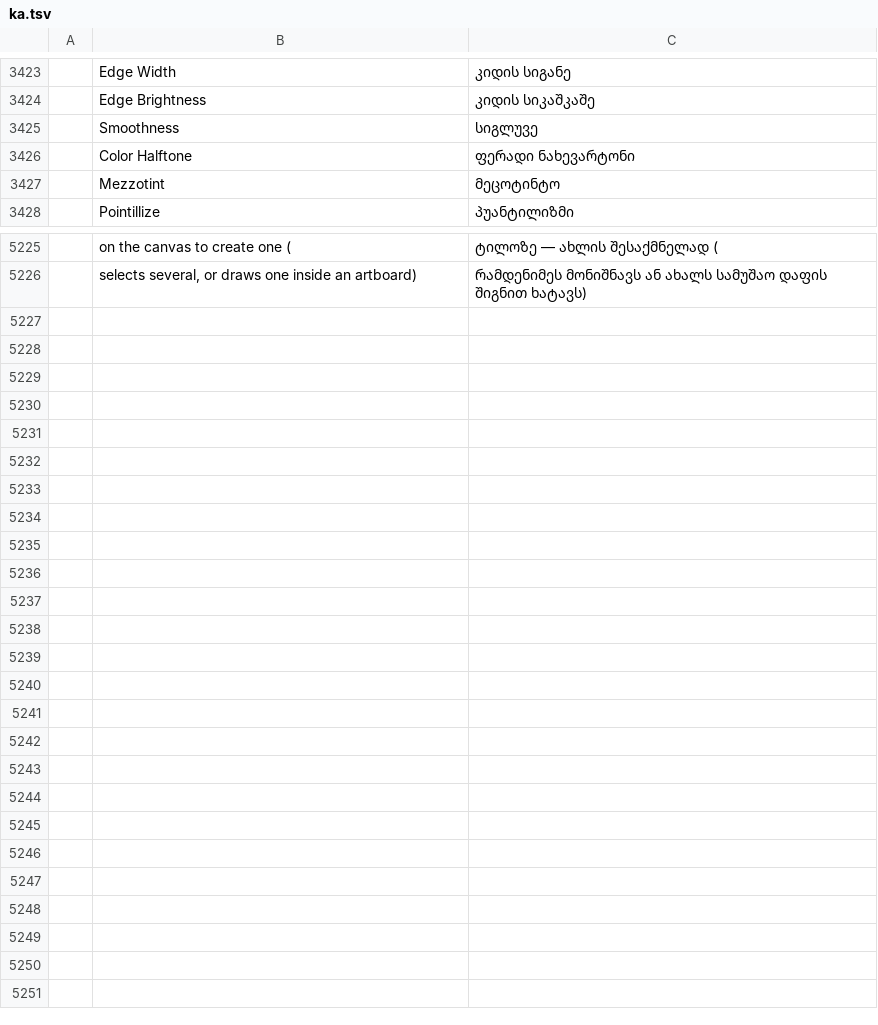
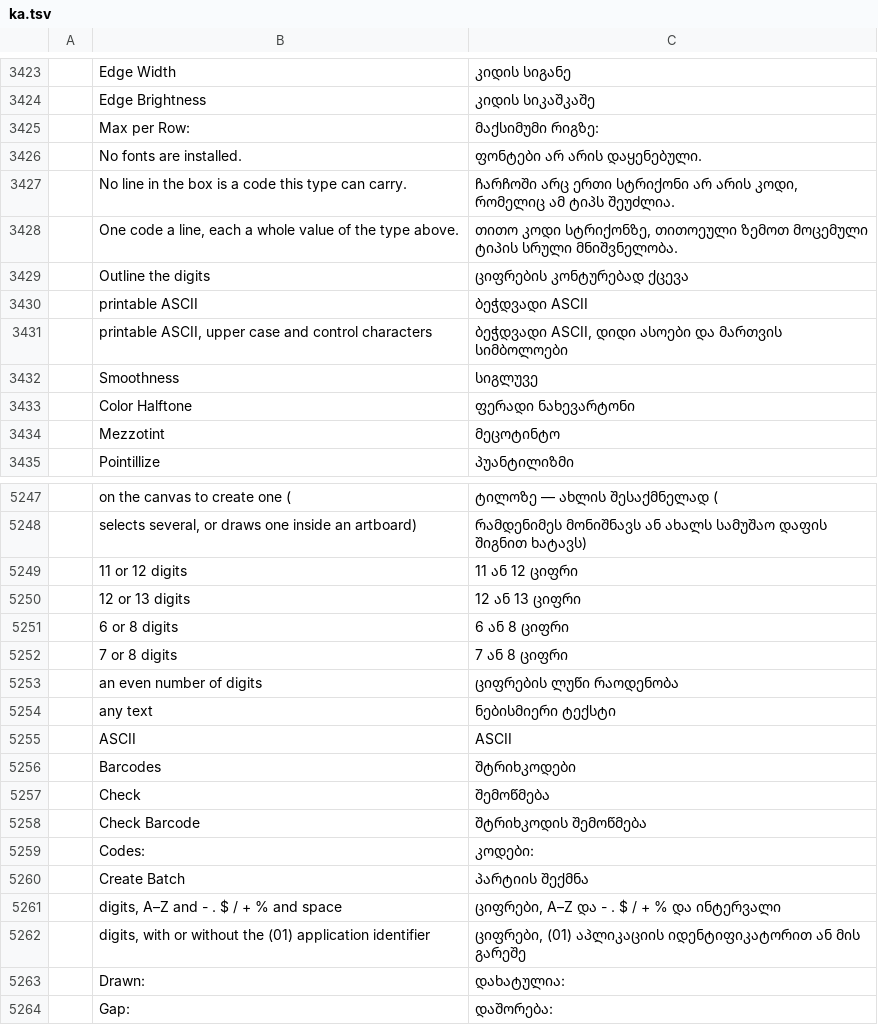
Before and after one commit to Daiduong/vectorcraft, a TSV file: crates/ui-egui/src/i18n/ka.tsv, drawn as a sheet; only a part is shown, gaps mark what is left out; the diff covers the shown part only; the diff names each change by its address in the sheet, - before the commit and + after, or states it on an @@ line.

```diff
--- a/crates/ui-egui/src/i18n/ka.tsv
+++ b/crates/ui-egui/src/i18n/ka.tsv
+row 3425:  | Max per Row: | მაქსიმუმი რიგზე:
+row 3426:  | No fonts are installed. | ფონტები არ არის დაყენებული.
+row 3427:  | No line in the box is a code this type can carry. | ჩარჩოში არც ერთი სტრიქონი არ არის კოდი, რომელიც ამ ტიპს შეუძლია.
+row 3428:  | One code a line, each a whole value of the type above. | თითო კოდი სტრიქონზე, თითოეული ზემოთ მოცემული ტიპის სრული მნიშვნელობა.
+row 3429:  | Outline the digits | ციფრების კონტურებად ქცევა
+row 3430:  | printable ASCII | ბეჭდვადი ASCII
+row 3431:  | printable ASCII, upper case and control characters | ბეჭდვადი ASCII, დიდი ასოები და მართვის სიმბოლოები
+row 5249:  | 11 or 12 digits | 11 ან 12 ციფრი
+row 5250:  | 12 or 13 digits | 12 ან 13 ციფრი
+row 5251:  | 6 or 8 digits | 6 ან 8 ციფრი
+row 5252:  | 7 or 8 digits | 7 ან 8 ციფრი
+row 5253:  | an even number of digits | ციფრების ლუწი რაოდენობა
+row 5254:  | any text | ნებისმიერი ტექსტი
+row 5255:  | ASCII | ASCII
+row 5256:  | Barcodes | შტრიხკოდები
+row 5257:  | Check | შემოწმება
+row 5258:  | Check Barcode | შტრიხკოდის შემოწმება
+row 5259:  | Codes: | კოდები:
+row 5260:  | Create Batch | პარტიის შექმნა
+row 5261:  | digits, A–Z and - . $ / + % and space | ციფრები, A–Z და - . $ / + % და ინტერვალი
+row 5262:  | digits, with or without the (01) application identifier | ციფრები, (01) აპლიკაციის იდენტიფიკატორით ან მის გარეშე
+row 5263:  | Drawn: | დახატულია:
+row 5264:  | Gap: | დაშორება:
```
Also changed, not shown: 15 added rows elsewhere in this file, 1 other file.
